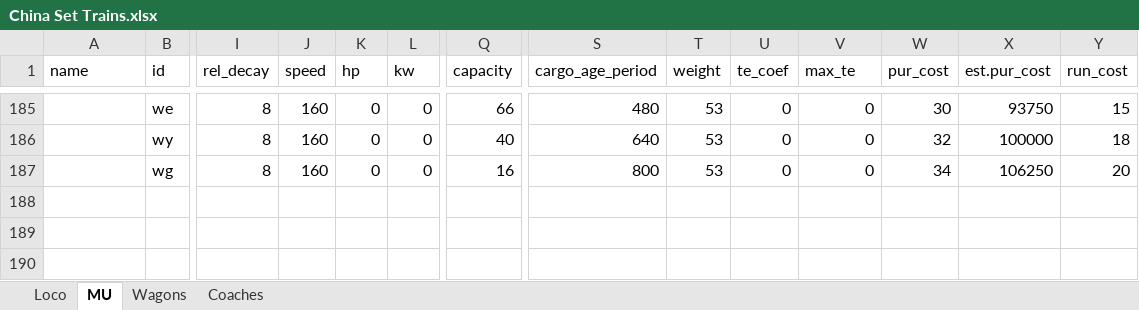
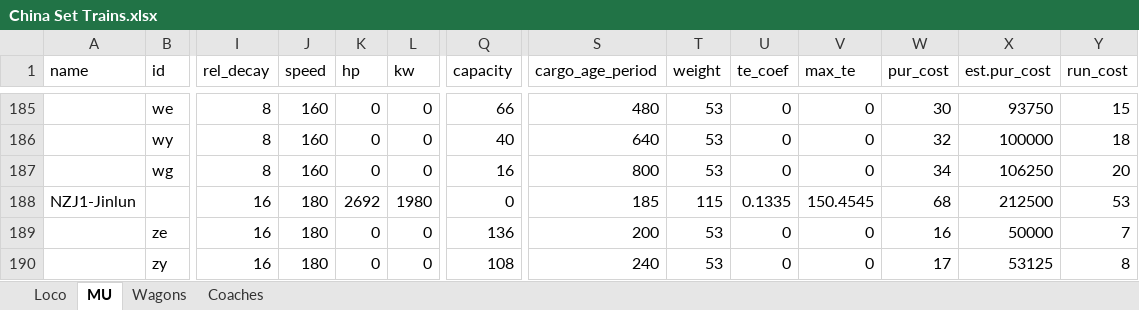
Before and after one commit to OpenTTD-China-Set/China-Set-Trains, an Excel workbook: docs/China Set Trains.xlsx, sheet MU, drawn as a sheet; only a part is shown, gaps mark what is left out; values as stored, in another font and other column widths than the file's, no borders; rows hold the shown columns only; the diff names each change by its address in the sheet, - before the commit and + after, or states it on an @@ line.

```diff
--- a/docs/China Set Trains.xlsx (sheet MU)
+++ b/docs/China Set Trains.xlsx (sheet MU)
+row 188: NZJ1-Jinlun |  | 16 | 180 | 2692 | 1980 | 0 | 185 | 115 | 0.1335 | 150.4545 | 68 | 212500 | 53
+row 189:  | ze | 16 | 180 | 0 | 0 | 136 | 200 | 53 | 0 | 0 | 16 | 50000 | 7
+row 190:  | zy | 16 | 180 | 0 | 0 | 108 | 240 | 53 | 0 | 0 | 17 | 53125 | 8
```
Also changed, not shown: 24 other files.
